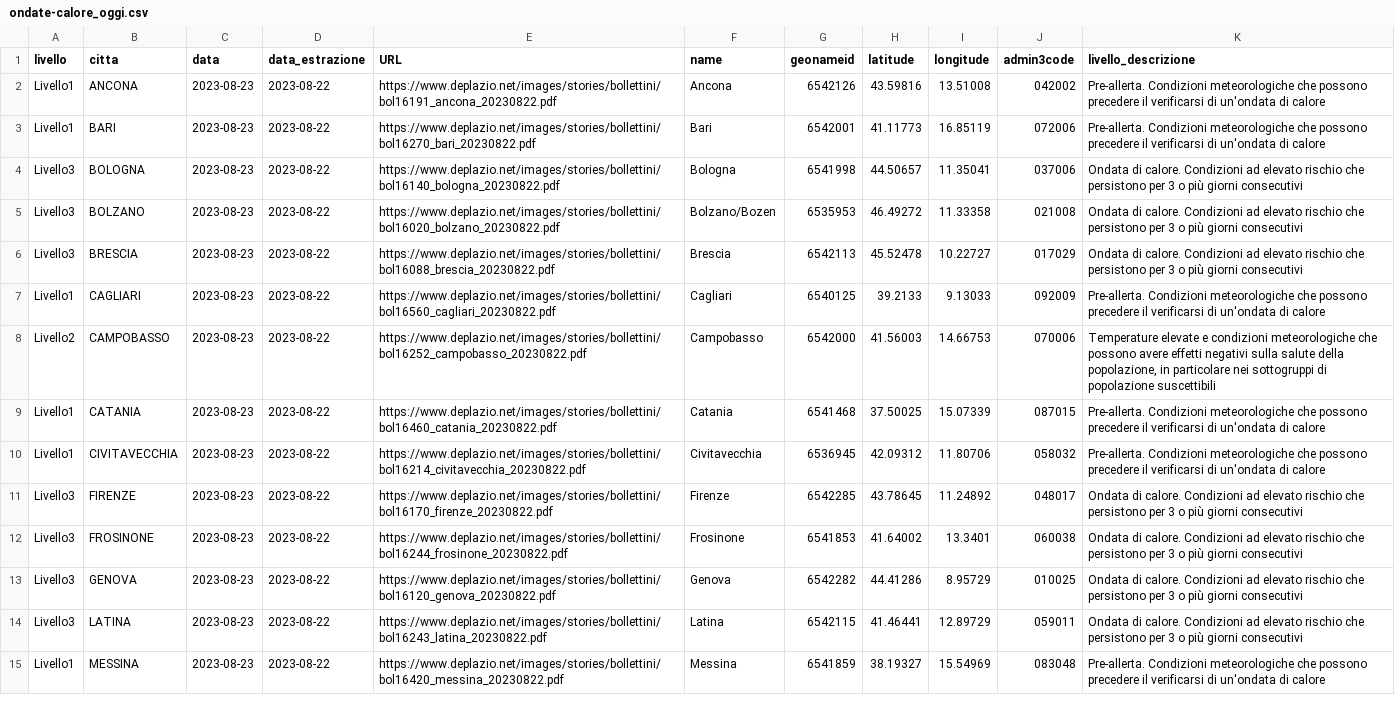
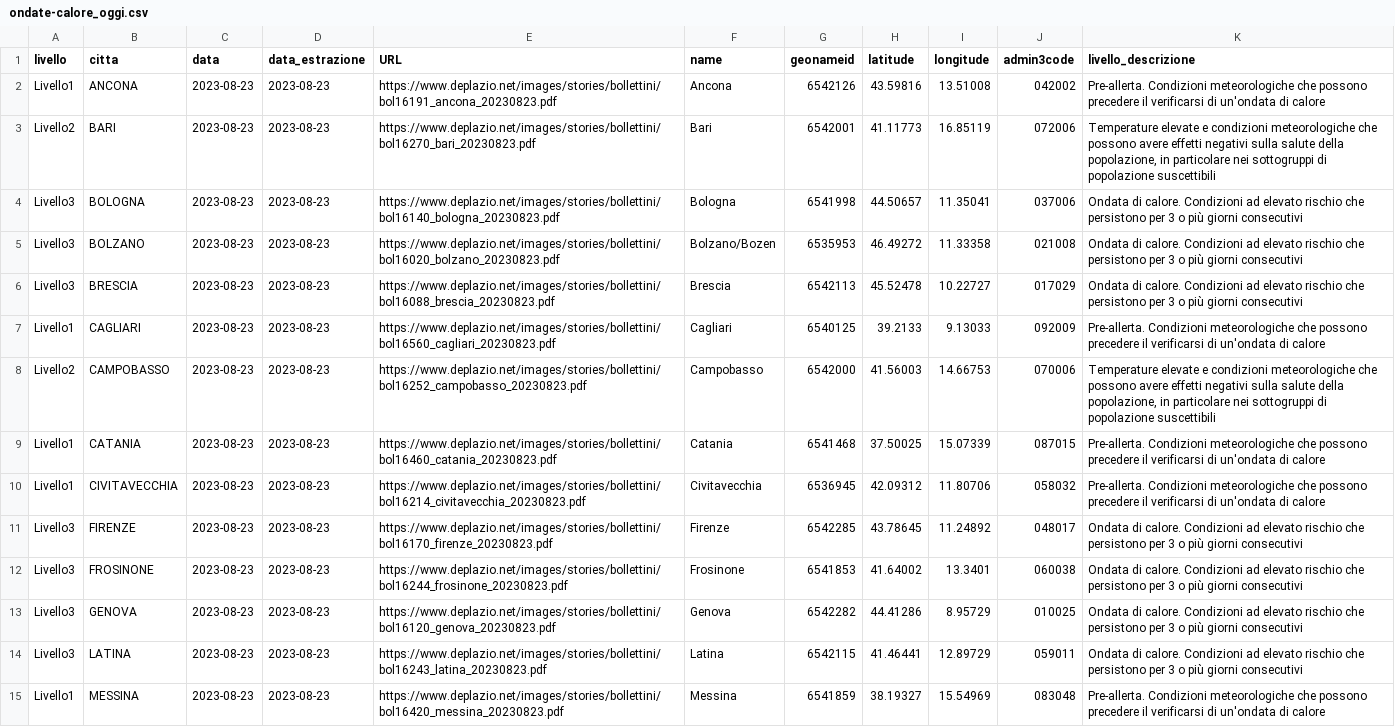
Before and after one commit to ondata/ondate-calore, a CSV file: data/ondate-calore_oggi.csv, drawn as a sheet; only a part is shown; the diff covers the shown part only; the diff names each change by its address in the sheet, - before the commit and + after, or states it on an @@ line.

```diff
--- a/data/ondate-calore_oggi.csv
+++ b/data/ondate-calore_oggi.csv
-D2:D15 (data_estrazione): 2023-08-22
+D2:D15 (data_estrazione): 2023-08-23
-E2 (URL): https://www.deplazio.net/images/stories/bollettini/bol16191_ancona_20230822.pdf
+E2 (URL): https://www.deplazio.net/images/stories/bollettini/bol16191_ancona_20230823.pdf
-A3 (livello): Livello1
+A3 (livello): Livello2
-E3 (URL): https://www.deplazio.net/images/stories/bollettini/bol16270_bari_20230822.pdf
+E3 (URL): https://www.deplazio.net/images/stories/bollettini/bol16270_bari_20230823.pdf
-K3 (livello_descrizione): Pre-allerta. Condizioni meteorologiche che possono precedere il verificarsi di un'ondata di calore
+K3 (livello_descrizione): Temperature elevate e condizioni meteorologiche che possono avere effetti negativi sulla salute della popolazione, in particolare nei sottogruppi di popolazione suscettibili
-E4 (URL): https://www.deplazio.net/images/stories/bollettini/bol16140_bologna_20230822.pdf
+E4 (URL): https://www.deplazio.net/images/stories/bollettini/bol16140_bologna_20230823.pdf
-E5 (URL): https://www.deplazio.net/images/stories/bollettini/bol16020_bolzano_20230822.pdf
+E5 (URL): https://www.deplazio.net/images/stories/bollettini/bol16020_bolzano_20230823.pdf
-E6 (URL): https://www.deplazio.net/images/stories/bollettini/bol16088_brescia_20230822.pdf
+E6 (URL): https://www.deplazio.net/images/stories/bollettini/bol16088_brescia_20230823.pdf
-E7 (URL): https://www.deplazio.net/images/stories/bollettini/bol16560_cagliari_20230822.pdf
+E7 (URL): https://www.deplazio.net/images/stories/bollettini/bol16560_cagliari_20230823.pdf
-E8 (URL): https://www.deplazio.net/images/stories/bollettini/bol16252_campobasso_20230822.pdf
+E8 (URL): https://www.deplazio.net/images/stories/bollettini/bol16252_campobasso_20230823.pdf
-E9 (URL): https://www.deplazio.net/images/stories/bollettini/bol16460_catania_20230822.pdf
+E9 (URL): https://www.deplazio.net/images/stories/bollettini/bol16460_catania_20230823.pdf
-E10 (URL): https://www.deplazio.net/images/stories/bollettini/bol16214_civitavecchia_20230822.pdf
+E10 (URL): https://www.deplazio.net/images/stories/bollettini/bol16214_civitavecchia_20230823.pdf
-E11 (URL): https://www.deplazio.net/images/stories/bollettini/bol16170_firenze_20230822.pdf
+E11 (URL): https://www.deplazio.net/images/stories/bollettini/bol16170_firenze_20230823.pdf
-E12 (URL): https://www.deplazio.net/images/stories/bollettini/bol16244_frosinone_20230822.pdf
+E12 (URL): https://www.deplazio.net/images/stories/bollettini/bol16244_frosinone_20230823.pdf
-E13 (URL): https://www.deplazio.net/images/stories/bollettini/bol16120_genova_20230822.pdf
+E13 (URL): https://www.deplazio.net/images/stories/bollettini/bol16120_genova_20230823.pdf
-E14 (URL): https://www.deplazio.net/images/stories/bollettini/bol16243_latina_20230822.pdf
+E14 (URL): https://www.deplazio.net/images/stories/bollettini/bol16243_latina_20230823.pdf
-E15 (URL): https://www.deplazio.net/images/stories/bollettini/bol16420_messina_20230822.pdf
+E15 (URL): https://www.deplazio.net/images/stories/bollettini/bol16420_messina_20230823.pdf
```
Also changed, not shown: 28 edited cells elsewhere in this file, data/ondate-calore_PDF.csv, data/ondate-calore_archivio.csv, 4 other files.
